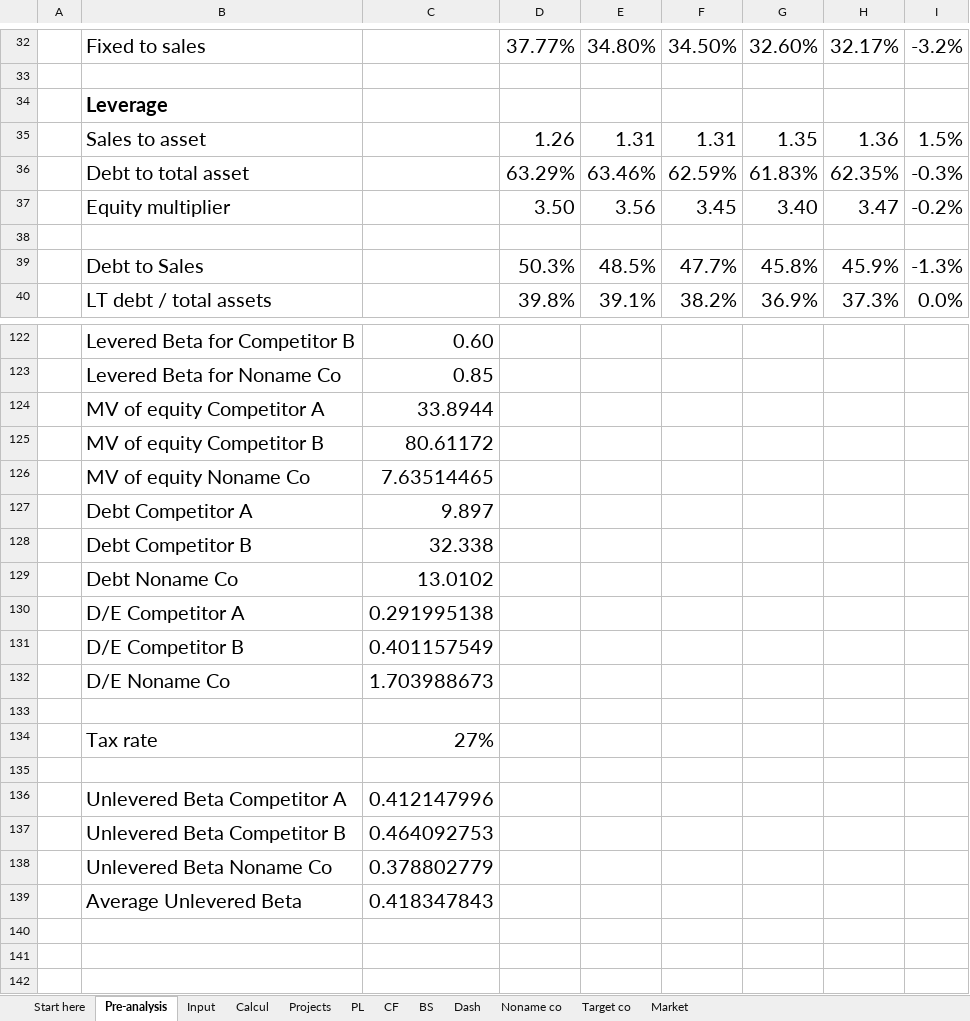
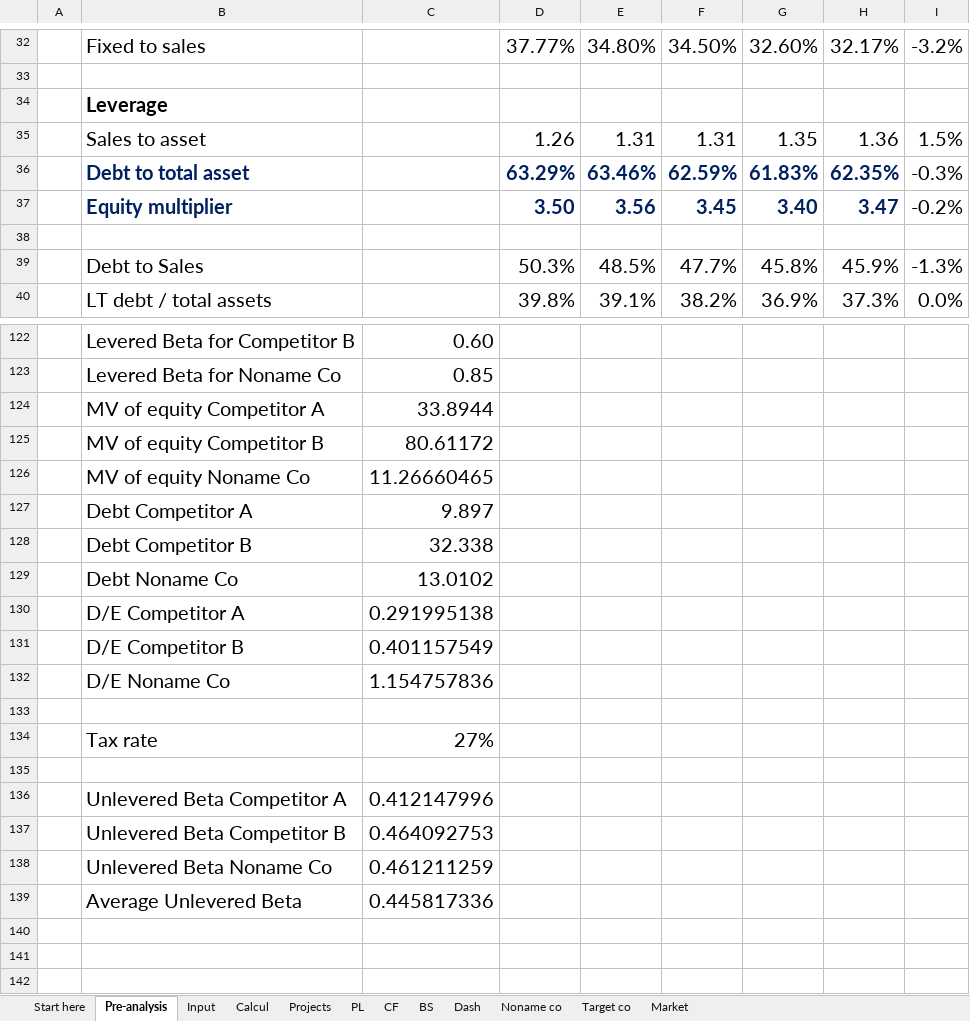
Before and after one commit to eliediwa9/Financial-and-Data-Analysis, an Excel workbook: 2.Financial planning & analysis.xlsx, sheet Pre-analysis, drawn as a sheet; only a part is shown, gaps mark what is left out; values as stored, in another font and other column widths than the file's, no borders; the diff names each change by its address in the sheet, - before the commit and + after, or states it on an @@ line.

```diff
--- a/2.Financial planning & analysis.xlsx (sheet Pre-analysis)
+++ b/2.Financial planning & analysis.xlsx (sheet Pre-analysis)
@@ B36:B37 bold: off → on, text colour: black → #002060 @@
@@ D36:H37 bold: off → on, text colour: black → #002060 @@
-C126: 7.63514465
+C126: 11.26660465
-C132: 1.703988673
+C132: 1.154757836
-C138: 0.378802779
+C138: 0.461211259
-C139: 0.418347843
+C139: 0.445817336
```
Also changed, not shown: sheet BS, sheet Dash, sheet PL, sheet CF, sheet Projects, sheet Input, 3 more sheets, charts or pictures, 2 other files.
